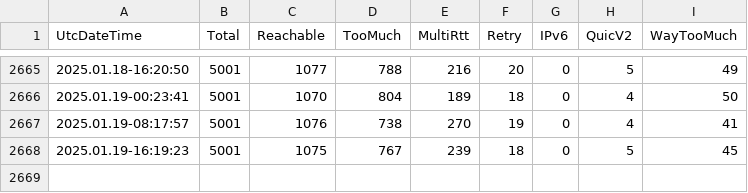
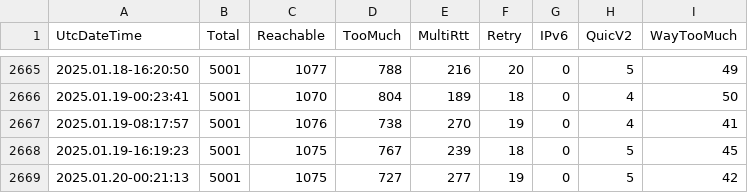
Before and after one commit to microsoft/quicreach, a CSV file: data.csv, drawn as a sheet; only a part is shown, gaps mark what is left out; the diff names each change by its address in the sheet, - before the commit and + after, or states it on an @@ line.

```diff
--- a/data.csv
+++ b/data.csv
+row 2669: 2025.01.20-00:21:13 | 5001 | 1075 | 727 | 277 | 19 | 0 | 5 | 42
```
